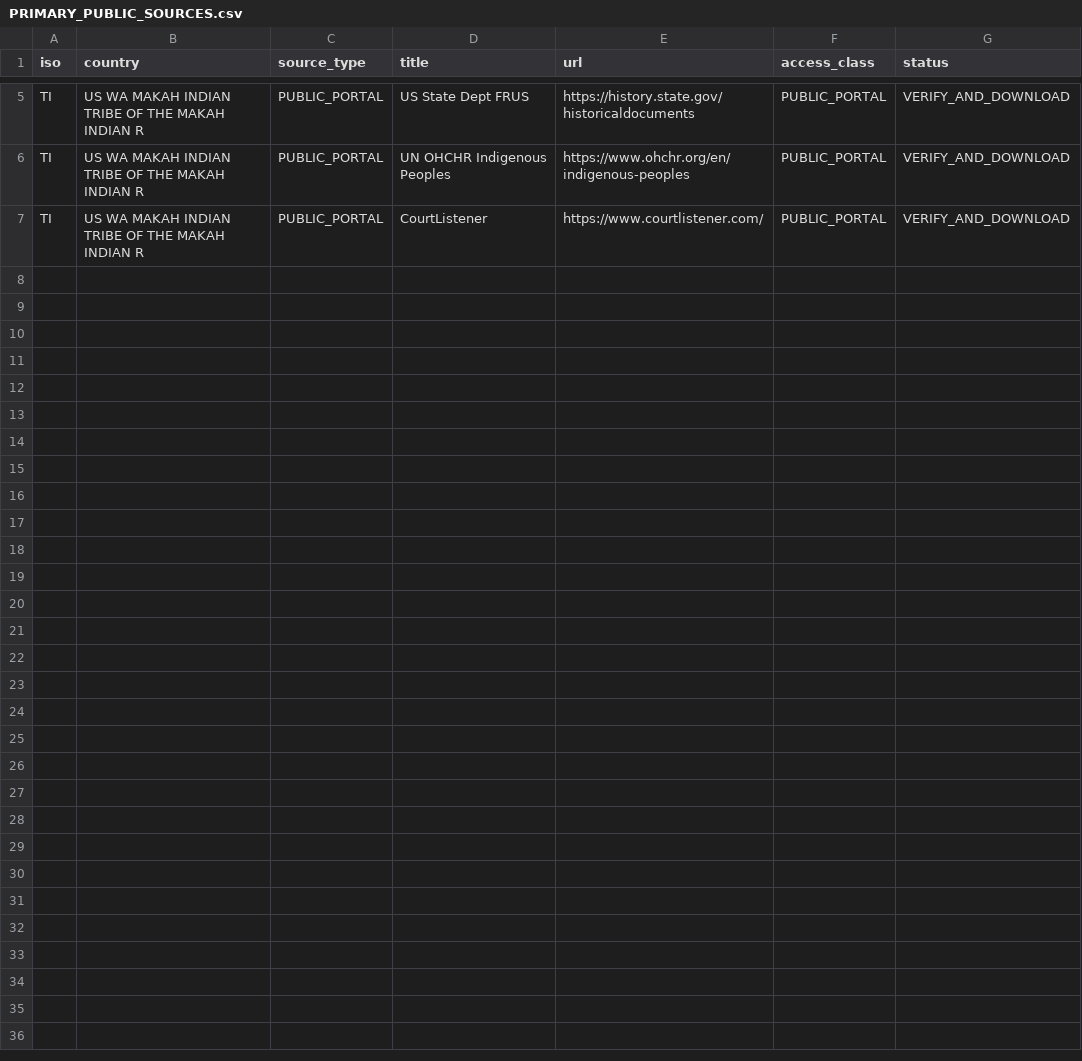
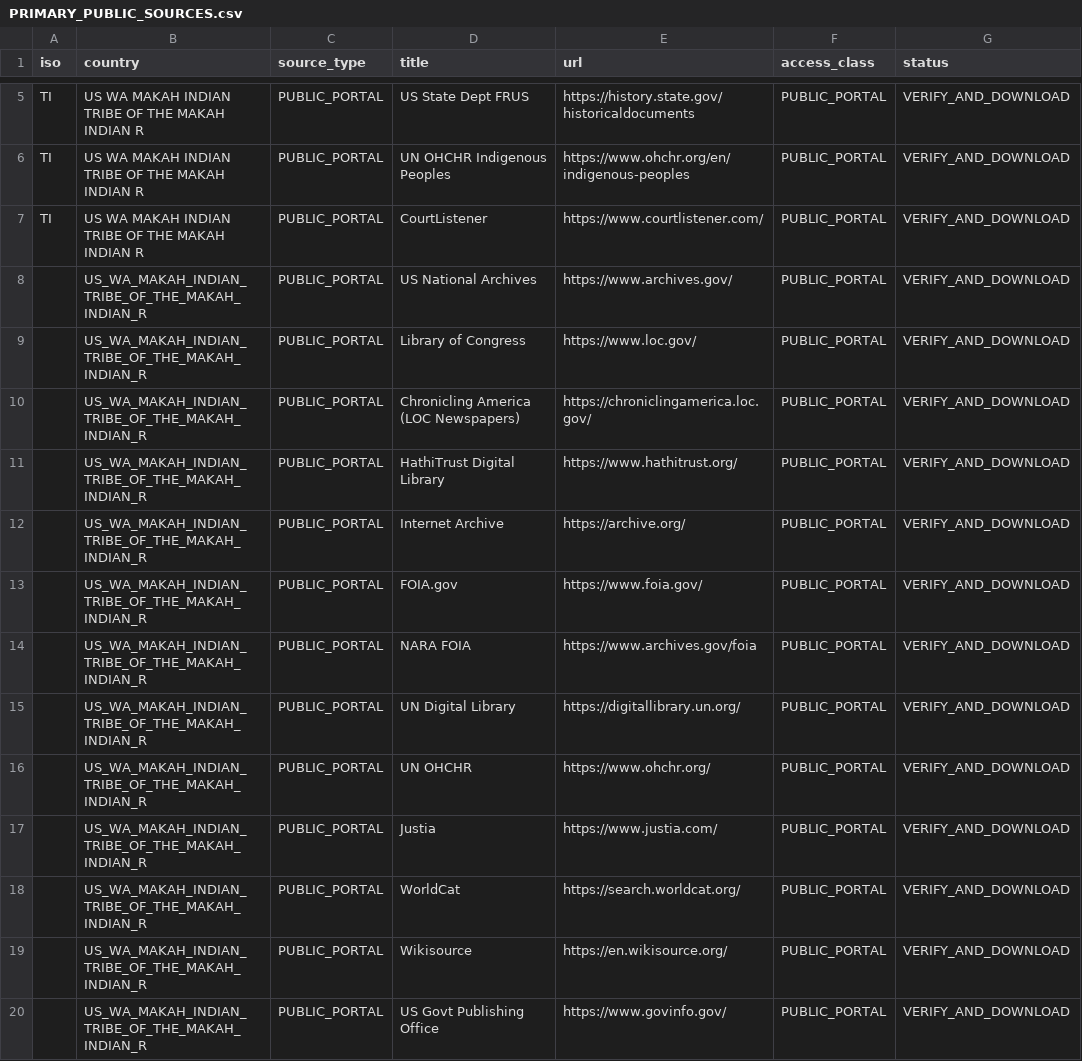
Before and after one commit to GlobalRestitutionAlliance/turtle-island-us-wa-makah-indian-tribe-of-the-makah-indian-r-master-litigation, a CSV file: 03_Evidentiary_Exhibits/PRIMARY_PUBLIC_SOURCES.csv, drawn as a sheet; only a part is shown, gaps mark what is left out.

Commit message:
Expand primary public source registries (Batch 2)

```diff
--- a/03_Evidentiary_Exhibits/PRIMARY_PUBLIC_SOURCES.csv
+++ b/03_Evidentiary_Exhibits/PRIMARY_PUBLIC_SOURCES.csv
@@ -7 +7,14 @@ TI,US WA MAKAH INDIAN TRIBE OF THE MAKAH INDIAN R,PUBLIC_PORTAL,UN OHCHR Indigen
 TI,US WA MAKAH INDIAN TRIBE OF THE MAKAH INDIAN R,PUBLIC_PORTAL,CourtListener,https://www.courtlistener.com/,PUBLIC_PORTAL,VERIFY_AND_DOWNLOAD
+,US_WA_MAKAH_INDIAN_TRIBE_OF_THE_MAKAH_INDIAN_R,PUBLIC_PORTAL,US National Archives,https://www.archives.gov/,PUBLIC_PORTAL,VERIFY_AND_DOWNLOAD
+,US_WA_MAKAH_INDIAN_TRIBE_OF_THE_MAKAH_INDIAN_R,PUBLIC_PORTAL,Library of Congress,https://www.loc.gov/,PUBLIC_PORTAL,VERIFY_AND_DOWNLOAD
+,US_WA_MAKAH_INDIAN_TRIBE_OF_THE_MAKAH_INDIAN_R,PUBLIC_PORTAL,Chronicling America (LOC Newspapers),https://chroniclingamerica.loc.gov/,PUBLIC_PORTAL,VERIFY_AND_DOWNLOAD
+,US_WA_MAKAH_INDIAN_TRIBE_OF_THE_MAKAH_INDIAN_R,PUBLIC_PORTAL,HathiTrust Digital Library,https://www.hathitrust.org/,PUBLIC_PORTAL,VERIFY_AND_DOWNLOAD
+,US_WA_MAKAH_INDIAN_TRIBE_OF_THE_MAKAH_INDIAN_R,PUBLIC_PORTAL,Internet Archive,https://archive.org/,PUBLIC_PORTAL,VERIFY_AND_DOWNLOAD
+,US_WA_MAKAH_INDIAN_TRIBE_OF_THE_MAKAH_INDIAN_R,PUBLIC_PORTAL,FOIA.gov,https://www.foia.gov/,PUBLIC_PORTAL,VERIFY_AND_DOWNLOAD
+,US_WA_MAKAH_INDIAN_TRIBE_OF_THE_MAKAH_INDIAN_R,PUBLIC_PORTAL,NARA FOIA,https://www.archives.gov/foia,PUBLIC_PORTAL,VERIFY_AND_DOWNLOAD
+,US_WA_MAKAH_INDIAN_TRIBE_OF_THE_MAKAH_INDIAN_R,PUBLIC_PORTAL,UN Digital Library,https://digitallibrary.un.org/,PUBLIC_PORTAL,VERIFY_AND_DOWNLOAD
+,US_WA_MAKAH_INDIAN_TRIBE_OF_THE_MAKAH_INDIAN_R,PUBLIC_PORTAL,UN OHCHR,https://www.ohchr.org/,PUBLIC_PORTAL,VERIFY_AND_DOWNLOAD
+,US_WA_MAKAH_INDIAN_TRIBE_OF_THE_MAKAH_INDIAN_R,PUBLIC_PORTAL,Justia,https://www.justia.com/,PUBLIC_PORTAL,VERIFY_AND_DOWNLOAD
+,US_WA_MAKAH_INDIAN_TRIBE_OF_THE_MAKAH_INDIAN_R,PUBLIC_PORTAL,WorldCat,https://search.worldcat.org/,PUBLIC_PORTAL,VERIFY_AND_DOWNLOAD
+,US_WA_MAKAH_INDIAN_TRIBE_OF_THE_MAKAH_INDIAN_R,PUBLIC_PORTAL,Wikisource,https://en.wikisource.org/,PUBLIC_PORTAL,VERIFY_AND_DOWNLOAD
+,US_WA_MAKAH_INDIAN_TRIBE_OF_THE_MAKAH_INDIAN_R,PUBLIC_PORTAL,US Govt Publishing Office,https://www.govinfo.gov/,PUBLIC_PORTAL,VERIFY_AND_DOWNLOAD
```
Also changed, not shown: 2 other files.
